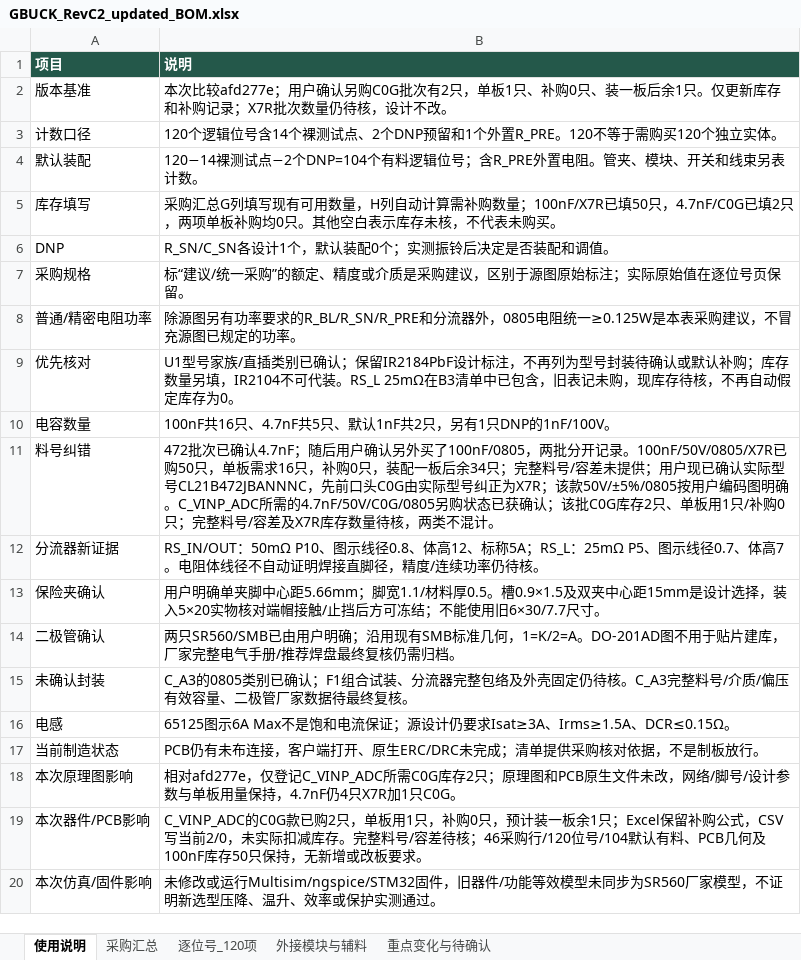
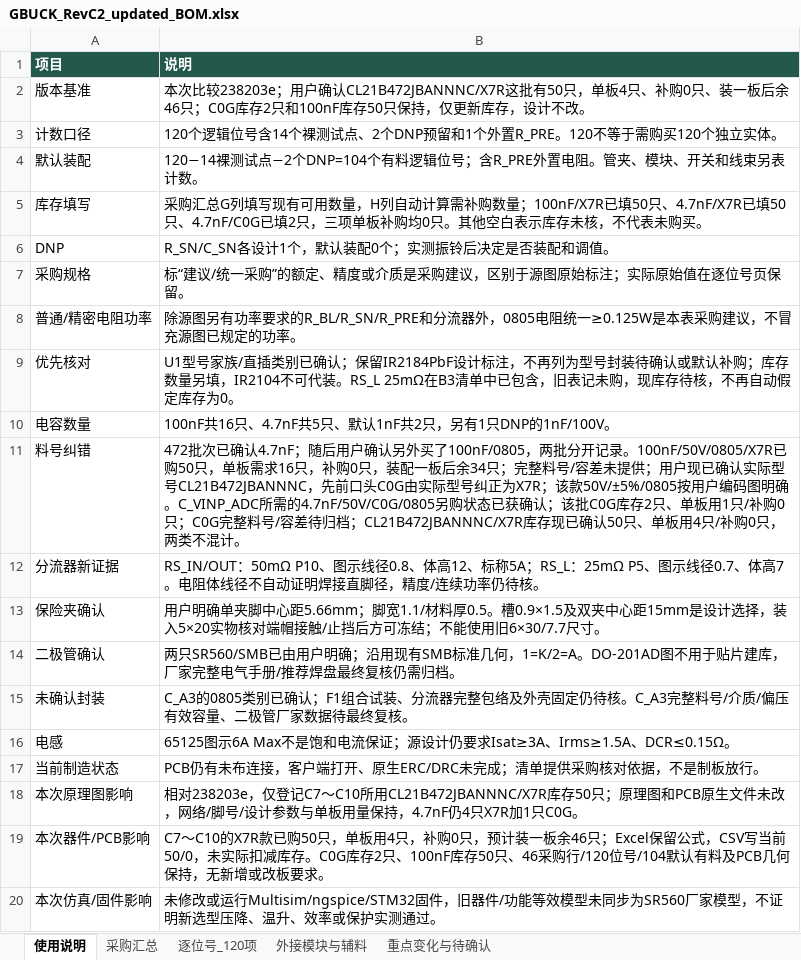
Before and after one commit to hfwj/-, an Excel workbook: projects/2026-electronics-contest/g-buck/rev-c2/downloads/GBUCK_RevC2_updated_BOM.xlsx, sheet 使用说明, drawn as a sheet; values as stored, in another font and other column widths than the file's, no borders; the diff names each change by its address in the sheet, - before the commit and + after, or states it on an @@ line.

```diff
--- a/projects/2026-electronics-contest/g-buck/rev-c2/downloads/GBUCK_RevC2_updated_BOM.xlsx (sheet 使用说明)
+++ b/projects/2026-electronics-contest/g-buck/rev-c2/downloads/GBUCK_RevC2_updated_BOM.xlsx (sheet 使用说明)
-B2 (说明): 本次比较afd277e；用户确认另购C0G批次有2只，单板1只、补购0只、装一板后余1只。仅更新库存和补购记录；X7R批次数量仍待核，设计不…
+B2 (说明): 本次比较238203e；用户确认CL21B472JBANNNC/X7R这批有50只，单板4只、补购0只、装一板后余46只；C0G库存2只和100nF库存50只保持，仅更新库存，设计不…
-B5 (说明): …已填50只，4.7nF/C0G已填2只，两项单板补…
+B5 (说明): …已填50只、4.7nF/X7R已填50只、4.7nF/C0G已填2只，三项单板补…
-B11 (说明): …购0只；完整料号/容差及X7R库存数量待核，两类不…
+B11 (说明): …购0只；C0G完整料号/容差待归档；CL21B472JBANNNC/X7R库存现已确认50只、单板用4只/补购0只，两类不…
-B18 (说明): 相对afd277e，仅登记C_VINP_ADC所需C0G库存2只；原理…
+B18 (说明): 相对238203e，仅登记C7～C10所用CL21B472JBANNNC/X7R库存50只；原理…
-B19 (说明): C_VINP_ADC的C0G款已购2只，单板用1只，补购0只，预计装一板余1只；Excel保留补购公式，CSV写当前2/0，未实际扣减库存。完整料号/容差待核；46采购行/120位号/104默认有料、PCB几何及100nF库存50只保持，无…
+B19 (说明): C7～C10的X7R款已购50只，单板用4只，补购0只，预计装一板余46只；Excel保留公式，CSV写当前50/0，未实际扣减库存。C0G库存2只、100nF库存50只、46采购行/120位号/104默认有料及PCB几何保持，无…
```
Also changed, not shown: sheet 逐位号_120项, sheet 采购汇总, sheet 重点变化与待确认, 18 other files.
